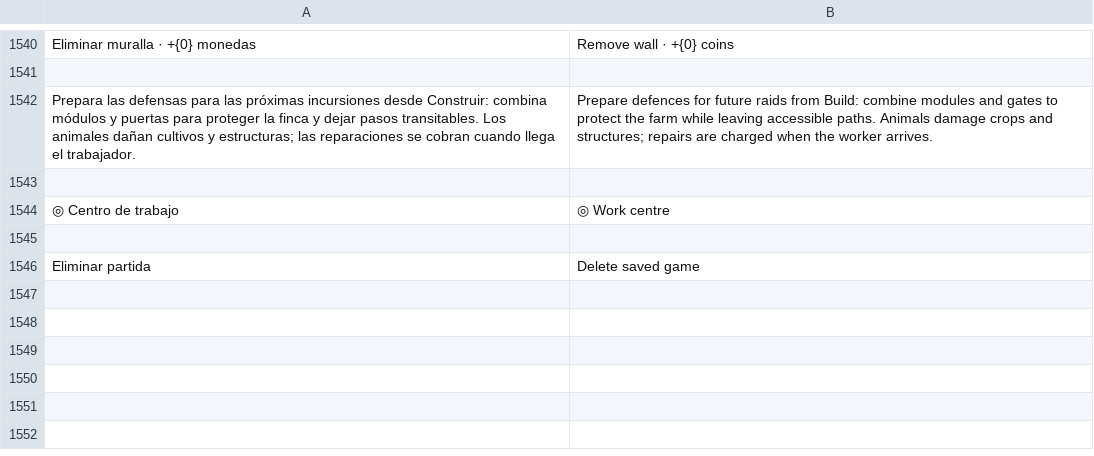
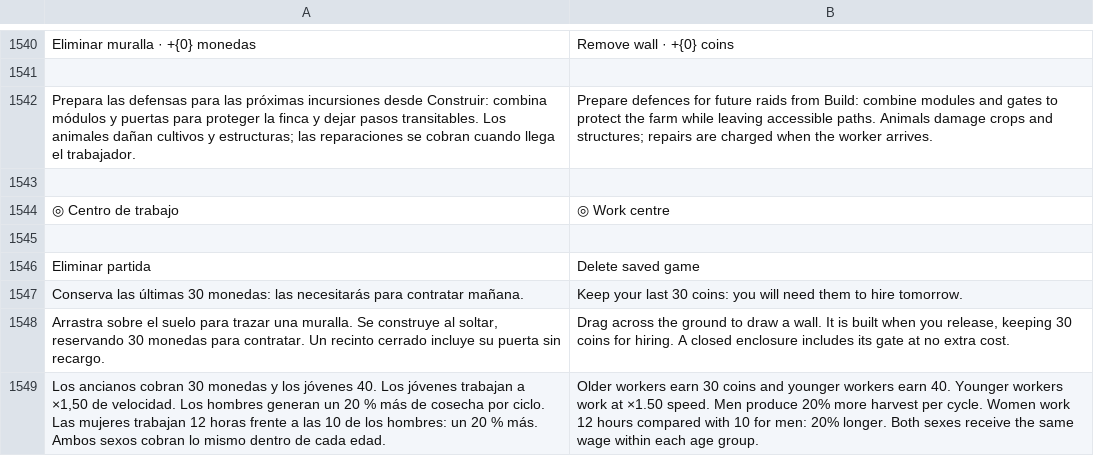
Before and after one commit to dossijeo/wild-guardians-africa, a TSV file: public/i18n/translations.tsv, drawn as a sheet; only a part is shown, gaps mark what is left out.

Commit message:
feat: lower daily wages and hiring reserve

```diff
--- a/public/i18n/translations.tsv
+++ b/public/i18n/translations.tsv
@@ -1546 +1546,4 @@ Prepara las defensas para las próximas incursiones desde Construir: combina mó
 Eliminar partida	Delete saved game
+Conserva las últimas 30 monedas: las necesitarás para contratar mañana.	Keep your last 30 coins: you will need them to hire tomorrow.
+Arrastra sobre el suelo para trazar una muralla. Se construye al soltar, reservando 30 monedas para contratar. Un recinto cerrado incluye su puerta sin recargo.	Drag across the ground to draw a wall. It is built when you release, keeping 30 coins for hiring. A closed enclosure includes its gate at no extra cost.
+Los ancianos cobran 30 monedas y los jóvenes 40. Los jóvenes trabajan a ×1,50 de velocidad. Los hombres generan un 20 % más de cosecha por ciclo. Las mujeres trabajan 12 horas frente a las 10 de los hombres: un 20 % más. Ambos sexos cobran lo mismo dentro de cada edad.	Older workers earn 30 coins and younger workers earn 40. Younger workers work at ×1.50 speed. Men produce 20% more harvest per cycle. Women work 12 hours compared with 10 for men: 20% longer. Both sexes receive the same wage within each age group.
```
Also changed, not shown: 30 other files.
